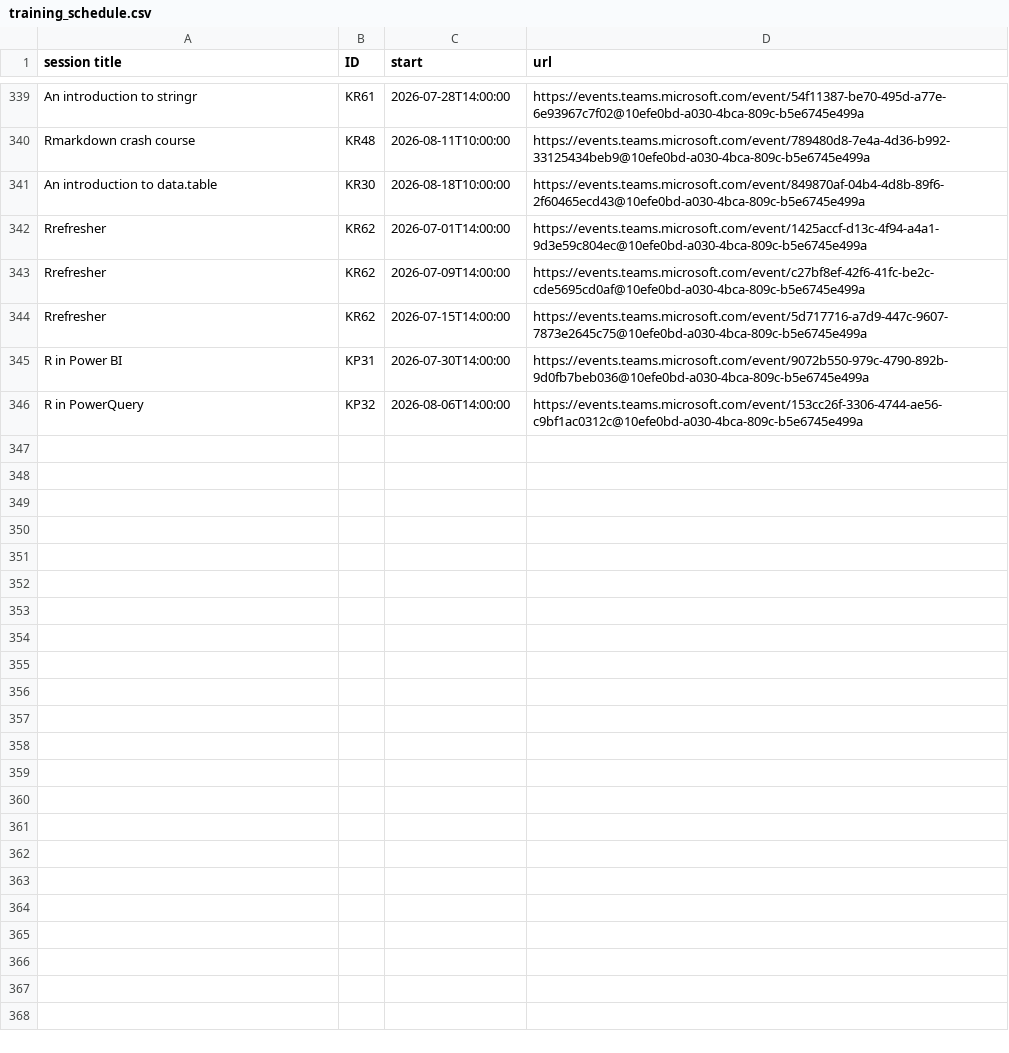
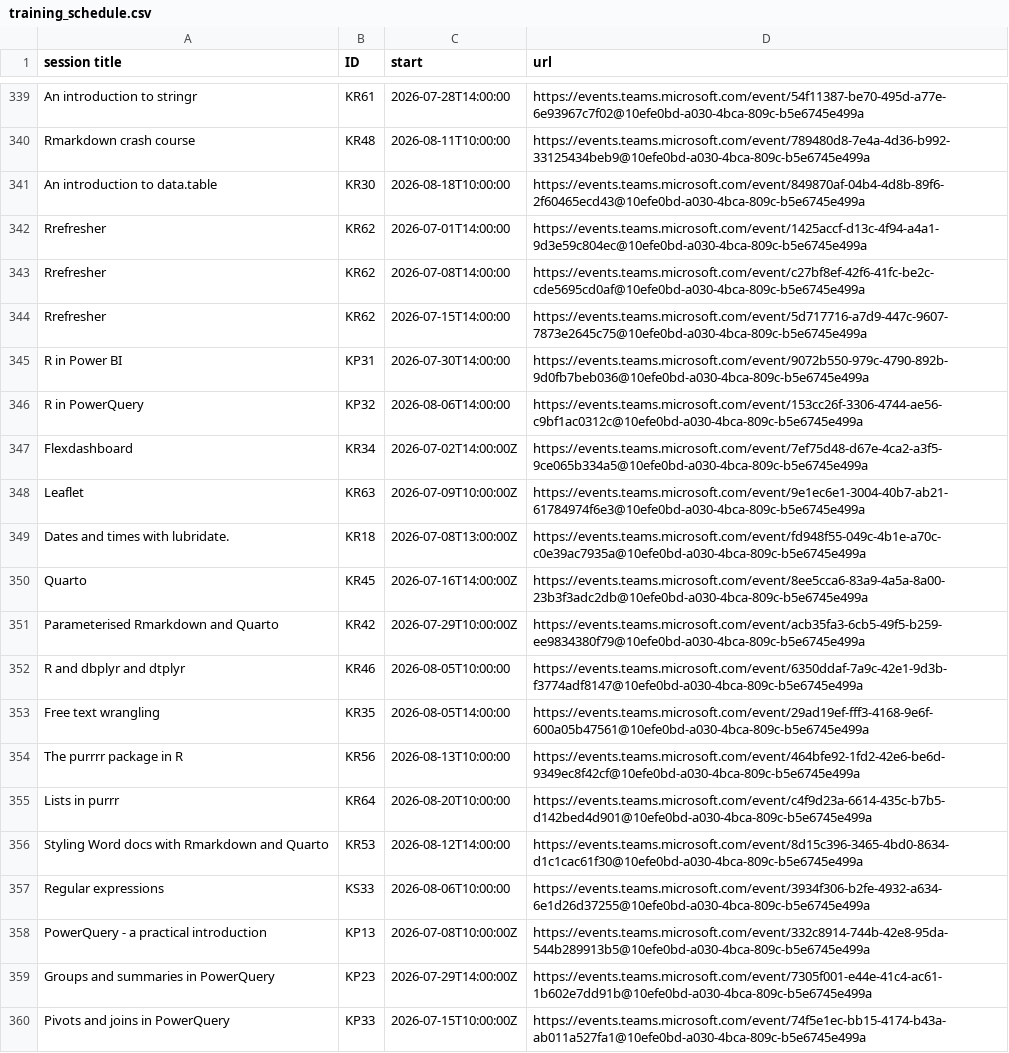
Before and after one commit to NES-DEW/KIND-training, a CSV file: data/training_schedule.csv, drawn as a sheet; only a part is shown, gaps mark what is left out.

Commit message:
added summer training sessions

```diff
--- a/data/training_schedule.csv
+++ b/data/training_schedule.csv
@@ -342,3 +342,3 @@ An introduction to data.table,KR30,2026-08-18T10:00:00,https://events.teams.micr
 Rrefresher,KR62,2026-07-01T14:00:00,https://events.teams.microsoft.com/event/1425accf-d13c-4f94-a4a1-9d3e59c804ec@10efe0bd-a030-4bca-809c-b5e6745e499a
-Rrefresher,KR62,2026-07-09T14:00:00,https://events.teams.microsoft.com/event/c27bf8ef-42f6-41fc-be2c-cde5695cd0af@10efe0bd-a030-4bca-809c-b5e6745e499a
+Rrefresher,KR62,2026-07-08T14:00:00,https://events.teams.microsoft.com/event/c27bf8ef-42f6-41fc-be2c-cde5695cd0af@10efe0bd-a030-4bca-809c-b5e6745e499a
 Rrefresher,KR62,2026-07-15T14:00:00,https://events.teams.microsoft.com/event/5d717716-a7d9-447c-9607-7873e2645c75@10efe0bd-a030-4bca-809c-b5e6745e499a
@@ -346 +346,15 @@ R in Power BI,KP31,2026-07-30T14:00:00,https://events.teams.microsoft.com/event/
 R in PowerQuery,KP32,2026-08-06T14:00:00,https://events.teams.microsoft.com/event/153cc26f-3306-4744-ae56-c9bf1ac0312c@10efe0bd-a030-4bca-809c-b5e6745e499a
+Flexdashboard,KR34,2026-07-02T14:00:00Z,https://events.teams.microsoft.com/event/7ef75d48-d67e-4ca2-a3f5-9ce065b334a5@10efe0bd-a030-4bca-809c-b5e6745e499a
+Leaflet,KR63,2026-07-09T10:00:00Z,https://events.teams.microsoft.com/event/9e1ec6e1-3004-40b7-ab21-61784974f6e3@10efe0bd-a030-4bca-809c-b5e6745e499a
+Dates and times with lubridate.,KR18,2026-07-08T13:00:00Z,https://events.teams.microsoft.com/event/fd948f55-049c-4b1e-a70c-c0e39ac7935a@10efe0bd-a030-4bca-809c-b5e6745e499a
+Quarto,KR45,2026-07-16T14:00:00Z,https://events.teams.microsoft.com/event/8ee5cca6-83a9-4a5a-8a00-23b3f3adc2db@10efe0bd-a030-4bca-809c-b5e6745e499a
+Parameterised Rmarkdown and Quarto,KR42,2026-07-29T10:00:00Z,https://events.teams.microsoft.com/event/acb35fa3-6cb5-49f5-b259-ee9834380f79@10efe0bd-a030-4bca-809c-b5e6745e499a
+R and dbplyr and dtplyr,KR46,2026-08-05T10:00:00,https://events.teams.microsoft.com/event/6350ddaf-7a9c-42e1-9d3b-f3774adf8147@10efe0bd-a030-4bca-809c-b5e6745e499a
+Free text wrangling,KR35,2026-08-05T14:00:00,https://events.teams.microsoft.com/event/29ad19ef-fff3-4168-9e6f-600a05b47561@10efe0bd-a030-4bca-809c-b5e6745e499a
+The purrrr package in R,KR56,2026-08-13T10:00:00,https://events.teams.microsoft.com/event/464bfe92-1fd2-42e6-be6d-9349ec8f42cf@10efe0bd-a030-4bca-809c-b5e6745e499a
+Lists in purrr,KR64,2026-08-20T10:00:00,https://events.teams.microsoft.com/event/c4f9d23a-6614-435c-b7b5-d142bed4d901@10efe0bd-a030-4bca-809c-b5e6745e499a
+Styling Word docs with Rmarkdown and Quarto,KR53,2026-08-12T14:00:00,https://events.teams.microsoft.com/event/8d15c396-3465-4bd0-8634-d1c1cac61f30@10efe0bd-a030-4bca-809c-b5e6745e499a
+Regular expressions,KS33,2026-08-06T10:00:00,https://events.teams.microsoft.com/event/3934f306-b2fe-4932-a634-6e1d26d37255@10efe0bd-a030-4bca-809c-b5e6745e499a
+PowerQuery - a practical introduction,KP13,2026-07-08T10:00:00Z,https://events.teams.microsoft.com/event/332c8914-744b-42e8-95da-544b289913b5@10efe0bd-a030-4bca-809c-b5e6745e499a
+Groups and summaries in PowerQuery,KP23,2026-07-29T14:00:00Z,https://events.teams.microsoft.com/event/7305f001-e44e-41c4-ac61-1b602e7dd91b@10efe0bd-a030-4bca-809c-b5e6745e499a
+Pivots and joins in PowerQuery,KP33,2026-07-15T10:00:00Z,https://events.teams.microsoft.com/event/74f5e1ec-bb15-4174-b43a-ab011a527fa1@10efe0bd-a030-4bca-809c-b5e6745e499a
```
Also changed, not shown: data/KIND_training_sessions.csv, 1 other file.
